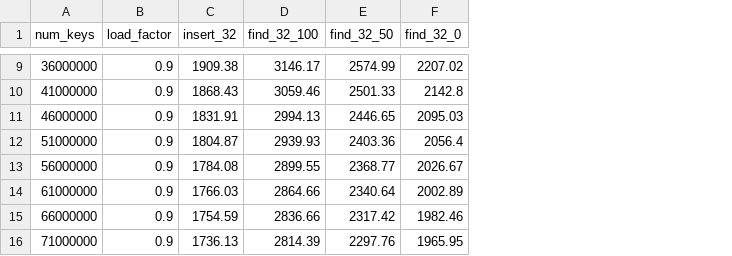
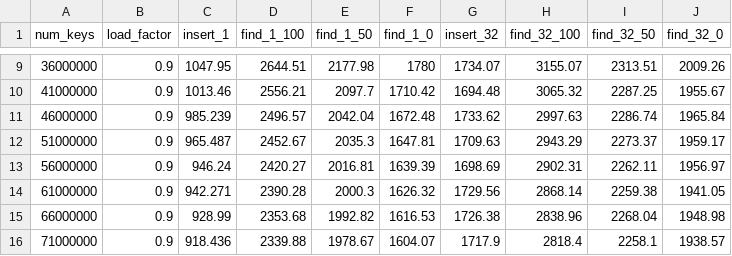
Before and after one commit to owensgroup/BGHT, a CSV file: results/Radeon-RX-7900-XT/rates_fixed_lf/bcht_rates_lfeq90.csv, drawn as a sheet; only a part is shown, gaps mark what is left out; addresses are those after the commit; the diff covers the shown part only; the diff names each change by its address in the sheet, - before the commit and + after, or states it on an @@ line.

```diff
--- a/results/Radeon-RX-7900-XT/rates_fixed_lf/bcht_rates_lfeq90.csv
+++ b/results/Radeon-RX-7900-XT/rates_fixed_lf/bcht_rates_lfeq90.csv
+column C (insert_1), rows 9-16: 1047.95 | 1013.46 | 985.239 | 965.487 | 946.24 | 942.271 | 928.99 | 918.436
+column D (find_1_100), rows 9-16: 2644.51 | 2556.21 | 2496.57 | 2452.67 | 2420.27 | 2390.28 | 2353.68 | 2339.88
+column E (find_1_50), rows 9-16: 2177.98 | 2097.7 | 2042.04 | 2035.3 | 2016.81 | 2000.3 | 1992.82 | 1978.67
+column F (find_1_0), rows 9-16: 1780 | 1710.42 | 1672.48 | 1647.81 | 1639.39 | 1626.32 | 1616.53 | 1604.07
-G9 (insert_32): 1909.38
+G9 (insert_32): 1734.07
-H9 (find_32_100): 3146.17
+H9 (find_32_100): 3155.07
-I9 (find_32_50): 2574.99
+I9 (find_32_50): 2313.51
-J9 (find_32_0): 2207.02
+J9 (find_32_0): 2009.26
-G10 (insert_32): 1868.43
+G10 (insert_32): 1694.48
-H10 (find_32_100): 3059.46
+H10 (find_32_100): 3065.32
-I10 (find_32_50): 2501.33
+I10 (find_32_50): 2287.25
-J10 (find_32_0): 2142.8
+J10 (find_32_0): 1955.67
-G11 (insert_32): 1831.91
+G11 (insert_32): 1733.62
-H11 (find_32_100): 2994.13
+H11 (find_32_100): 2997.63
-I11 (find_32_50): 2446.65
+I11 (find_32_50): 2286.74
-J11 (find_32_0): 2095.03
+J11 (find_32_0): 1965.84
-G12 (insert_32): 1804.87
+G12 (insert_32): 1709.63
-H12 (find_32_100): 2939.93
+H12 (find_32_100): 2943.29
-I12 (find_32_50): 2403.36
+I12 (find_32_50): 2273.37
-J12 (find_32_0): 2056.4
+J12 (find_32_0): 1959.17
-G13 (insert_32): 1784.08
+G13 (insert_32): 1698.69
-H13 (find_32_100): 2899.55
+H13 (find_32_100): 2902.31
-I13 (find_32_50): 2368.77
+I13 (find_32_50): 2262.11
-J13 (find_32_0): 2026.67
+J13 (find_32_0): 1956.97
-G14 (insert_32): 1766.03
+G14 (insert_32): 1729.56
-H14 (find_32_100): 2864.66
+H14 (find_32_100): 2868.14
-I14 (find_32_50): 2340.64
+I14 (find_32_50): 2259.38
-J14 (find_32_0): 2002.89
+J14 (find_32_0): 1941.05
-G15 (insert_32): 1754.59
+G15 (insert_32): 1726.38
-H15 (find_32_100): 2836.66
+H15 (find_32_100): 2838.96
-I15 (find_32_50): 2317.42
+I15 (find_32_50): 2268.04
-J15 (find_32_0): 1982.46
+J15 (find_32_0): 1948.98
-G16 (insert_32): 1736.13
+G16 (insert_32): 1717.9
-H16 (find_32_100): 2814.39
+H16 (find_32_100): 2818.4
-I16 (find_32_50): 2297.76
+I16 (find_32_50): 2258.1
-J16 (find_32_0): 1965.95
+J16 (find_32_0): 1938.57
```
Also changed, not shown: 48 edited cells elsewhere in this file, results/Radeon-RX-7900-XT/avg_probes/bcht_probes.csv, results/Radeon-RX-7900-XT/avg_probes/iht_probes.csv, 27 other files.
